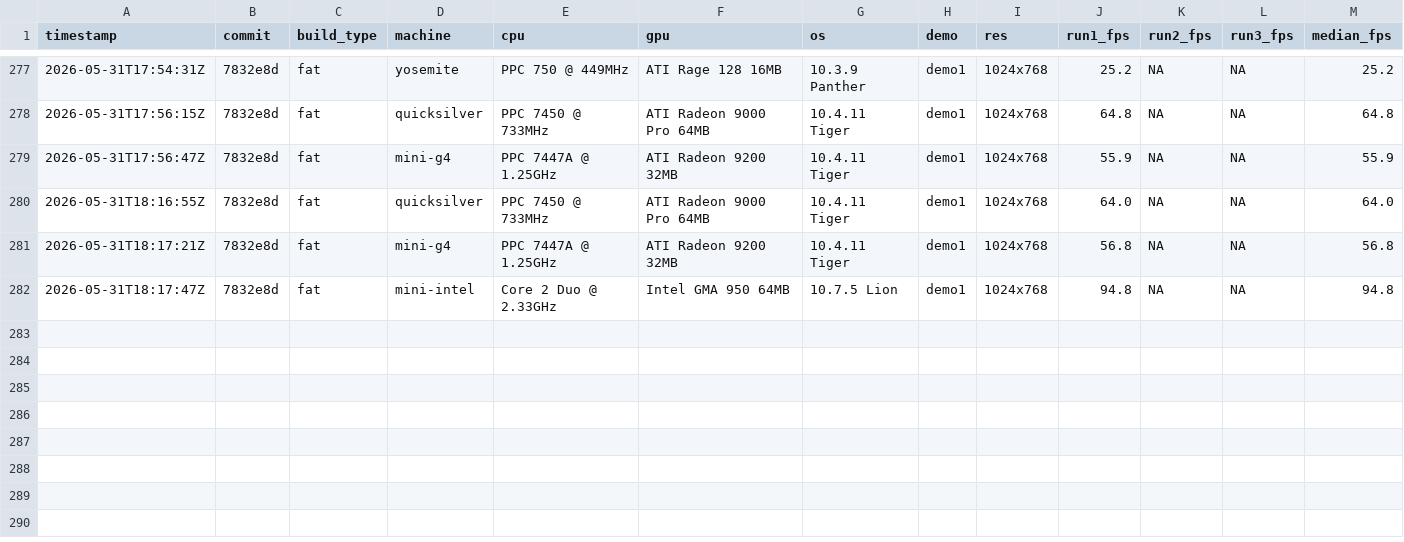
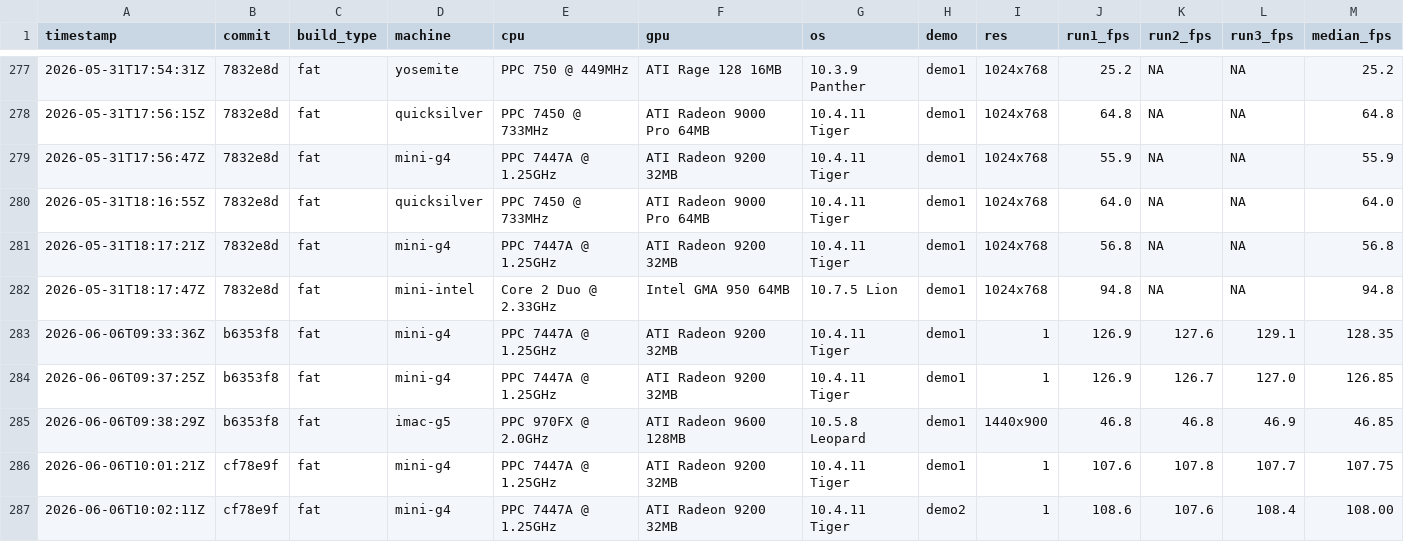
Before and after one commit to matthewdeaves/old-mac-quake2, a CSV file: benchmarks/results.csv, drawn as a sheet; only a part is shown, gaps mark what is left out; rows hold the shown columns only; the diff covers the shown part only; the diff names each change by its address in the sheet, - before the commit and + after, or states it on an @@ line.

```diff
--- a/benchmarks/results.csv
+++ b/benchmarks/results.csv
+row 283: 2026-06-06T09:33:36Z | b6353f8 | fat | mini-g4 | PPC 7447A @ 1.25GHz | ATI Radeon 9200 32MB | 10.4.11 Tiger | demo1 | 1 | 126.9 | 127.6 | 129.1 | 128.35
+row 284: 2026-06-06T09:37:25Z | b6353f8 | fat | mini-g4 | PPC 7447A @ 1.25GHz | ATI Radeon 9200 32MB | 10.4.11 Tiger | demo1 | 1 | 126.9 | 126.7 | 127.0 | 126.85
+row 285: 2026-06-06T09:38:29Z | b6353f8 | fat | imac-g5 | PPC 970FX @ 2.0GHz | ATI Radeon 9600 128MB | 10.5.8 Leopard | demo1 | 1440x900 | 46.8 | 46.8 | 46.9 | 46.85
+row 286: 2026-06-06T10:01:21Z | cf78e9f | fat | mini-g4 | PPC 7447A @ 1.25GHz | ATI Radeon 9200 32MB | 10.4.11 Tiger | demo1 | 1 | 107.6 | 107.8 | 107.7 | 107.75
+row 287: 2026-06-06T10:02:11Z | cf78e9f | fat | mini-g4 | PPC 7447A @ 1.25GHz | ATI Radeon 9200 32MB | 10.4.11 Tiger | demo2 | 1 | 108.6 | 107.6 | 108.4 | 108.00
```
Also changed, not shown: 5 added rows elsewhere in this file, 26 other files.
